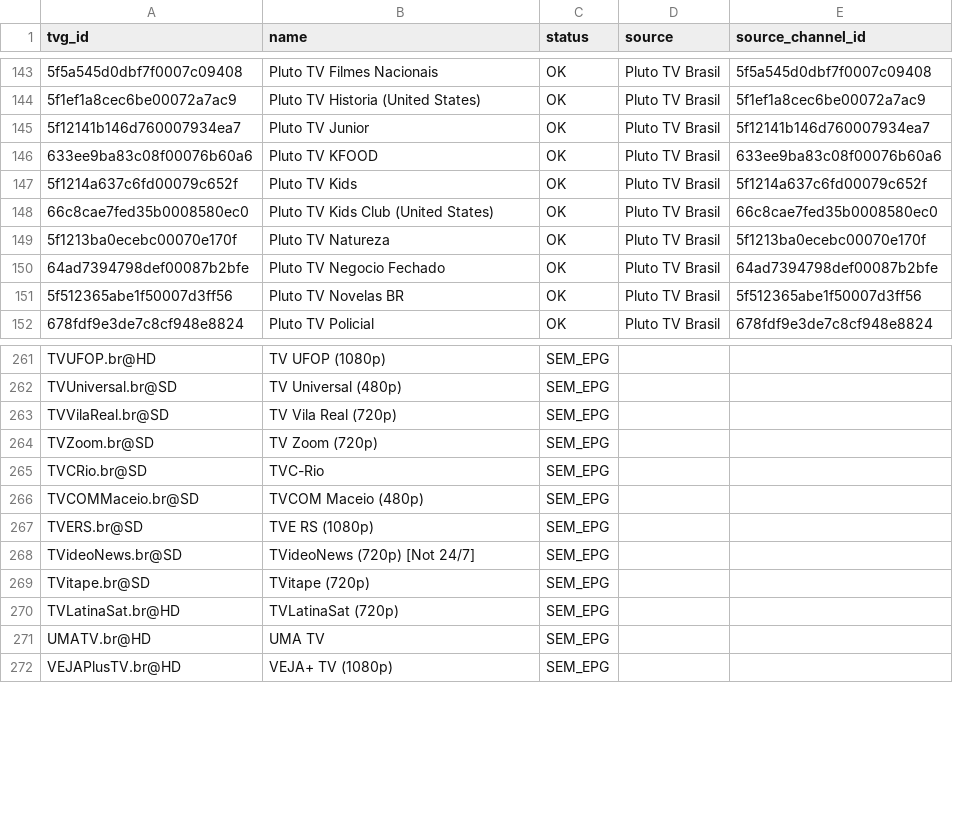
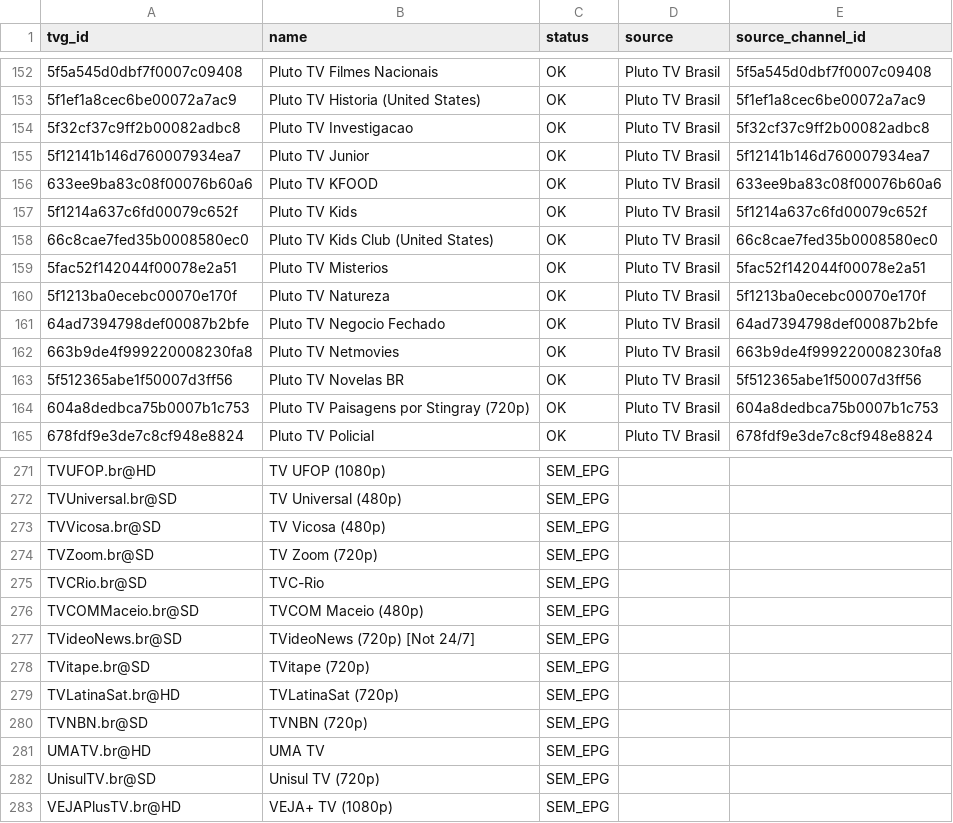
Before and after one commit to feijaum/iptv, a CSV file: epg-status.csv, drawn as a sheet; only a part is shown, gaps mark what is left out; removed rows and columns are numbered as before the commit, all else as after; the diff covers the shown part only; the diff names each change by its address in the sheet, - before the commit and + after, or states it on an @@ line.

```diff
--- a/epg-status.csv
+++ b/epg-status.csv
+row 154: 5f32cf37c9ff2b00082adbc8 | Pluto TV Investigacao | OK | Pluto TV Brasil | 5f32cf37c9ff2b00082adbc8
+row 159: 5fac52f142044f00078e2a51 | Pluto TV Misterios | OK | Pluto TV Brasil | 5fac52f142044f00078e2a51
+row 162: 663b9de4f999220008230fa8 | Pluto TV Netmovies | OK | Pluto TV Brasil | 663b9de4f999220008230fa8
+row 164: 604a8dedbca75b0007b1c753 | Pluto TV Paisagens por Stingray (720p) | OK | Pluto TV Brasil | 604a8dedbca75b0007b1c753
-A273 (tvg_id): TVVilaReal.br@SD
+A273 (tvg_id): TVVicosa.br@SD
-B273 (name): TV Vila Real (720p)
+B273 (name): TV Vicosa (480p)
-row 267: TVERS.br@SD | TVE RS (1080p) | SEM_EPG
+row 280: TVNBN.br@SD | TVNBN (720p) | SEM_EPG
+row 282: UnisulTV.br@SD | Unisul TV (720p) | SEM_EPG
```
Also changed, not shown: 16 added rows, 10 removed rows and 2 edited cells elsewhere in this file, playback-audit.csv, 3 other files.
